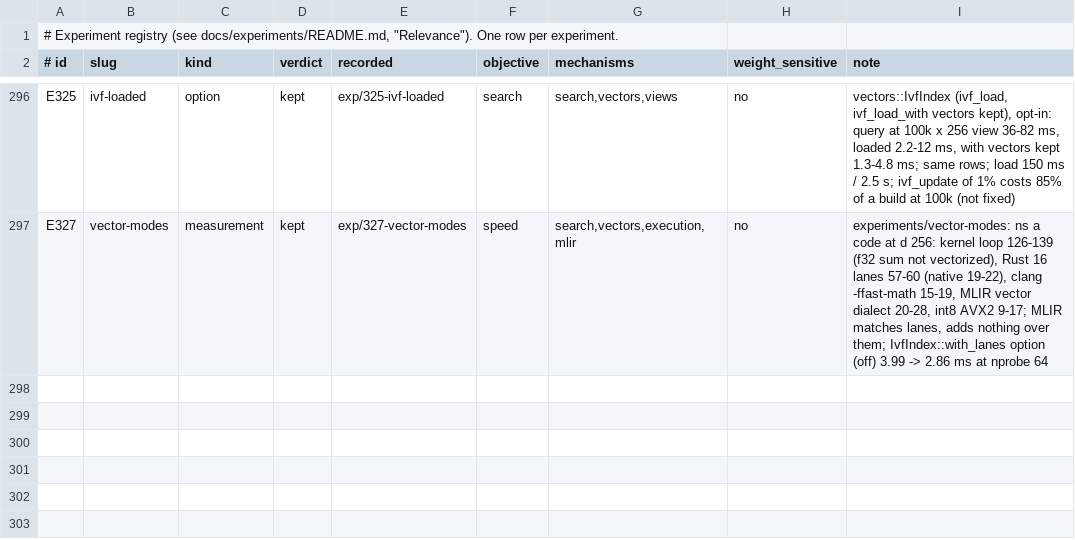
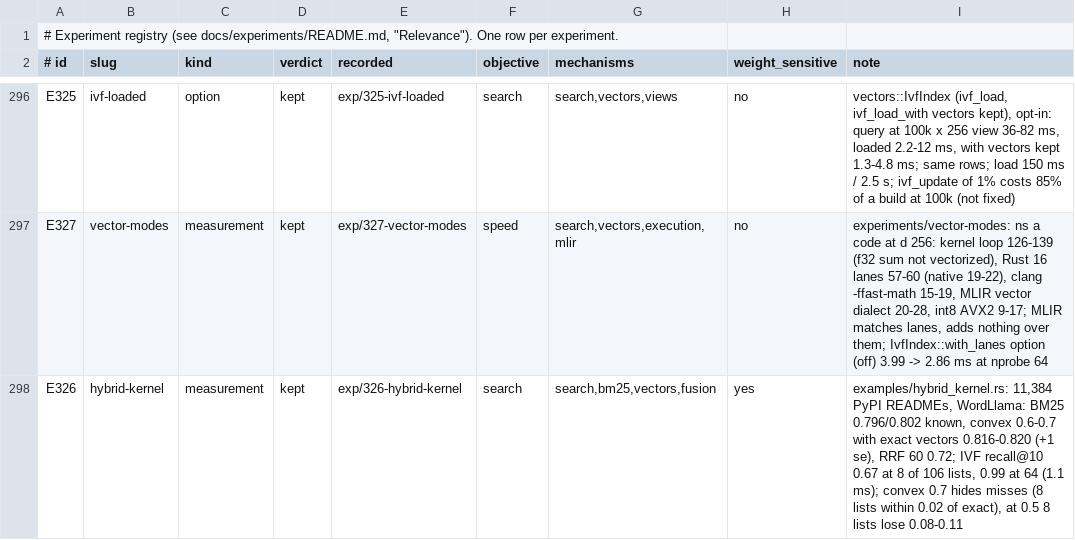
Before and after one commit to han-so1omon/ikam, a TSV file: docs/experiments/registry.tsv, drawn as a sheet; only a part is shown, gaps mark what is left out.

Commit message:
Hybrid ranking with only the kernel's parts, on real text (E326, measured) (#25)

```diff
--- a/docs/experiments/registry.tsv
+++ b/docs/experiments/registry.tsv
@@ -297 +297,2 @@ E325	ivf-loaded	option	kept	exp/325-ivf-loaded	search	search,vectors,views	no	ve
 E327	vector-modes	measurement	kept	exp/327-vector-modes	speed	search,vectors,execution,mlir	no	experiments/vector-modes: ns a code at d 256: kernel loop 126-139 (f32 sum not vectorized), Rust 16 lanes 57-60 (native 19-22), clang -ffast-math 15-19, MLIR vector dialect 20-28, int8 AVX2 9-17; MLIR matches lanes, adds nothing over them; IvfIndex::with_lanes option (off) 3.99 -> 2.86 ms at nprobe 64
+E326	hybrid-kernel	measurement	kept	exp/326-hybrid-kernel	search	search,bm25,vectors,fusion	yes	examples/hybrid_kernel.rs: 11,384 PyPI READMEs, WordLlama: BM25 0.796/0.802 known, convex 0.6-0.7 with exact vectors 0.816-0.820 (+1 se), RRF 60 0.72; IVF recall@10 0.67 at 8 of 106 lists, 0.99 at 64 (1.1 ms); convex 0.7 hides misses (8 lists within 0.02 of exact), at 0.5 8 lists lose 0.08-0.11
```
Also changed, not shown: 2 other files.
